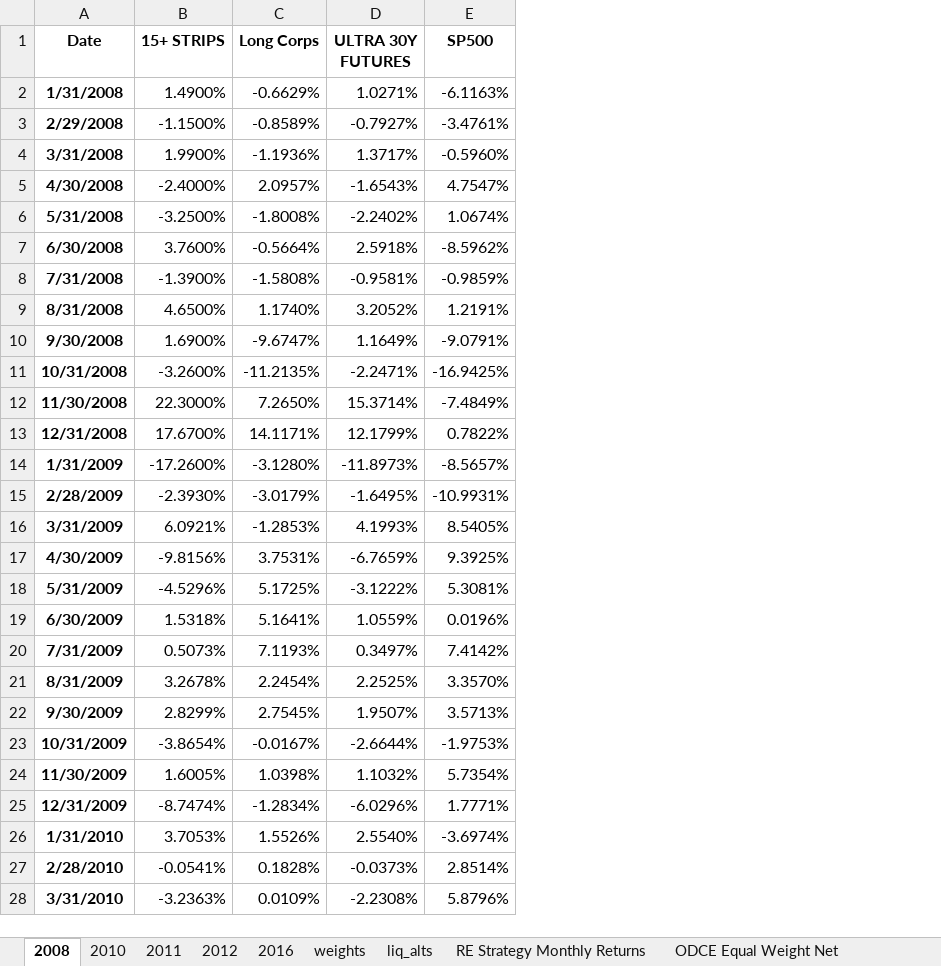
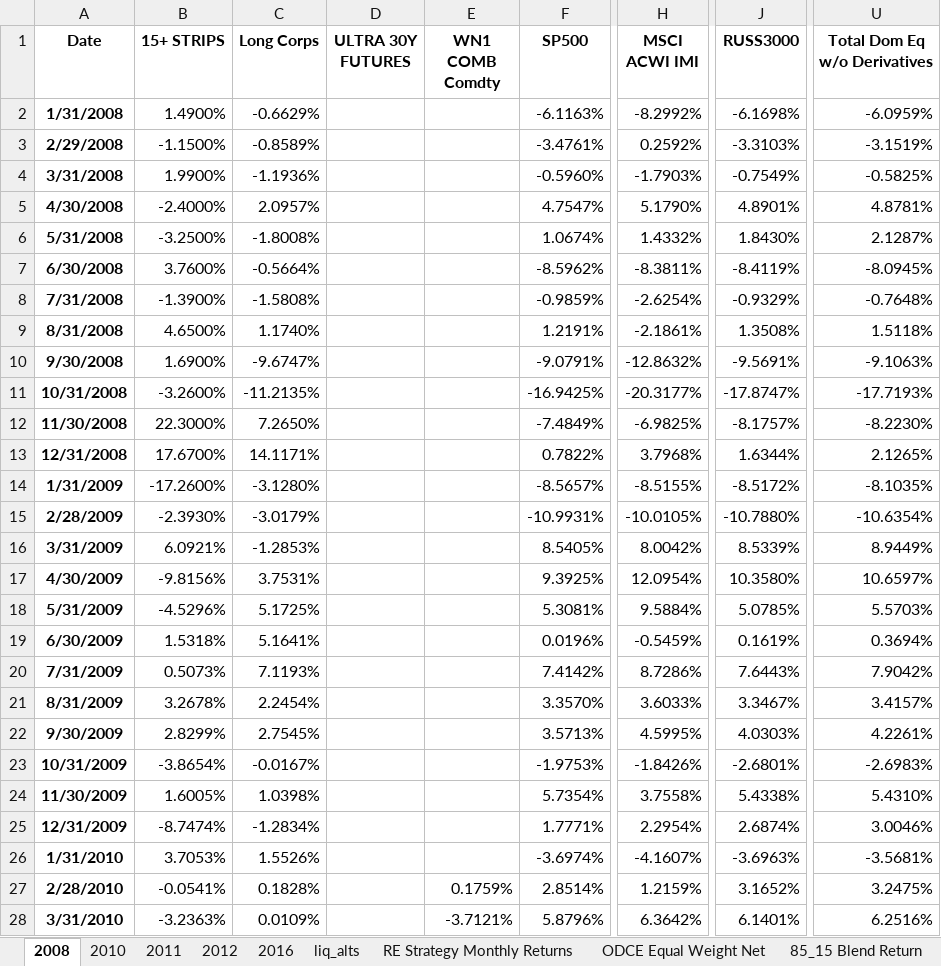
Before and after one commit to pforjoe/SAA, an Excel workbook: data/time_series/return_data.xlsx, sheet 2008, drawn as a sheet; only a part is shown, gaps mark what is left out; values as stored, in another font and other column widths than the file's, no borders; the diff covers the shown part only; the diff names each change by its address in the sheet, - before the commit and + after, or states it on an @@ line.

Commit message:
Update return_data.xlsx
Added WN1 Comdty, ACWI IMI, RUSS 3K returns

```diff
--- a/data/time_series/return_data.xlsx (sheet 2008)
+++ b/data/time_series/return_data.xlsx (sheet 2008)
-sheet tab: weights
+column E (WN1 COMB Comdty), rows 27-28: 0.1759% | -3.7121%
+column H (MSCI ACWI IMI), rows 2-28: -8.2992% | 0.2592% | -1.7903% | 5.1790% | 1.4332% | -8.3811% | -2.6254% | -2.1861% | -12.8632% | -20.3177% | -6.9825% | 3.7968% | -8.5155% | -10.0105% | 8.0042% | 12.0954% | 9.5884% | -0.5459% | 8.7286% | 3.6033% | 4.5995% | -1.8426% | 3.7558% | 2.2954% | -4.1607% | 1.2159% | 6.3642%
+column J (RUSS3000), rows 2-28: -6.1698% | -3.3103% | -0.7549% | 4.8901% | 1.8430% | -8.4119% | -0.9329% | 1.3508% | -9.5691% | -17.8747% | -8.1757% | 1.6344% | -8.5172% | -10.7880% | 8.5339% | 10.3580% | 5.0785% | 0.1619% | 7.6443% | 3.3467% | 4.0303% | -2.6801% | 5.4338% | 2.6874% | -3.6963% | 3.1652% | 6.1401%
+column U (Total Dom Eq w/o Derivatives), rows 2-28: -6.0959% | -3.1519% | -0.5825% | 4.8781% | 2.1287% | -8.0945% | -0.7648% | 1.5118% | -9.1063% | -17.7193% | -8.2230% | 2.1265% | -8.1035% | -10.6354% | 8.9449% | 10.6597% | 5.5703% | 0.3694% | 7.9042% | 3.4157% | 4.2261% | -2.6983% | 5.4310% | 3.0046% | -3.5681% | 3.2475% | 6.2516%
-D2 (ULTRA 30Y FUTURES): 1.0271%
+D2 (ULTRA 30Y FUTURES): (empty)
-D3 (ULTRA 30Y FUTURES): -0.7927%
+D3 (ULTRA 30Y FUTURES): (empty)
-D4 (ULTRA 30Y FUTURES): 1.3717%
+D4 (ULTRA 30Y FUTURES): (empty)
-D5 (ULTRA 30Y FUTURES): -1.6543%
+D5 (ULTRA 30Y FUTURES): (empty)
-D6 (ULTRA 30Y FUTURES): -2.2402%
+D6 (ULTRA 30Y FUTURES): (empty)
-D7 (ULTRA 30Y FUTURES): 2.5918%
+D7 (ULTRA 30Y FUTURES): (empty)
-D8 (ULTRA 30Y FUTURES): -0.9581%
+D8 (ULTRA 30Y FUTURES): (empty)
-D9 (ULTRA 30Y FUTURES): 3.2052%
+D9 (ULTRA 30Y FUTURES): (empty)
-D10 (ULTRA 30Y FUTURES): 1.1649%
+D10 (ULTRA 30Y FUTURES): (empty)
-D11 (ULTRA 30Y FUTURES): -2.2471%
+D11 (ULTRA 30Y FUTURES): (empty)
-D12 (ULTRA 30Y FUTURES): 15.3714%
+D12 (ULTRA 30Y FUTURES): (empty)
-D13 (ULTRA 30Y FUTURES): 12.1799%
+D13 (ULTRA 30Y FUTURES): (empty)
-D14 (ULTRA 30Y FUTURES): -11.8973%
+D14 (ULTRA 30Y FUTURES): (empty)
-D15 (ULTRA 30Y FUTURES): -1.6495%
+D15 (ULTRA 30Y FUTURES): (empty)
-D16 (ULTRA 30Y FUTURES): 4.1993%
+D16 (ULTRA 30Y FUTURES): (empty)
-D17 (ULTRA 30Y FUTURES): -6.7659%
+D17 (ULTRA 30Y FUTURES): (empty)
-D18 (ULTRA 30Y FUTURES): -3.1222%
+D18 (ULTRA 30Y FUTURES): (empty)
-D19 (ULTRA 30Y FUTURES): 1.0559%
+D19 (ULTRA 30Y FUTURES): (empty)
-D20 (ULTRA 30Y FUTURES): 0.3497%
+D20 (ULTRA 30Y FUTURES): (empty)
-D21 (ULTRA 30Y FUTURES): 2.2525%
+D21 (ULTRA 30Y FUTURES): (empty)
-D22 (ULTRA 30Y FUTURES): 1.9507%
+D22 (ULTRA 30Y FUTURES): (empty)
-D23 (ULTRA 30Y FUTURES): -2.6644%
+D23 (ULTRA 30Y FUTURES): (empty)
-D24 (ULTRA 30Y FUTURES): 1.1032%
+D24 (ULTRA 30Y FUTURES): (empty)
-D25 (ULTRA 30Y FUTURES): -6.0296%
+D25 (ULTRA 30Y FUTURES): (empty)
-D26 (ULTRA 30Y FUTURES): 2.5540%
+D26 (ULTRA 30Y FUTURES): (empty)
-D27 (ULTRA 30Y FUTURES): -0.0373%
+D27 (ULTRA 30Y FUTURES): (empty)
-D28 (ULTRA 30Y FUTURES): -2.2308%
+D28 (ULTRA 30Y FUTURES): (empty)
```
Also changed, not shown: 8 edited cells elsewhere in this sheet, sheet liq_alts, sheet 2010, sheet 2016, sheet 2012, sheet 2011.
